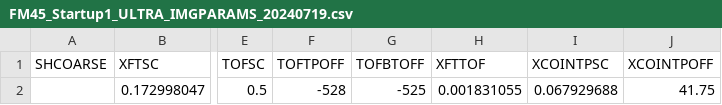
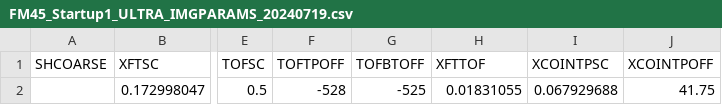
Before and after one commit to IMAP-Science-Operations-Center/imap_processing, a CSV file: imap_processing/ultra/lookup_tables/FM45_Startup1_ULTRA_IMGPARAMS_20240719.csv, drawn as a sheet; only a part is shown, gaps mark what is left out; the diff names each change by its address in the sheet, - before the commit and + after, or states it on an @@ line.

Commit message:
Ultra particle velocity and SSD TOF (#823)
* added particle velocity calcs and ssd tof

```diff
--- a/imap_processing/ultra/lookup_tables/FM45_Startup1_ULTRA_IMGPARAMS_20240719.csv
+++ b/imap_processing/ultra/lookup_tables/FM45_Startup1_ULTRA_IMGPARAMS_20240719.csv
-H2 (XFTTOF): 0.001831055
+H2 (XFTTOF): 0.01831055
```
Also changed, not shown: 2 other files.
